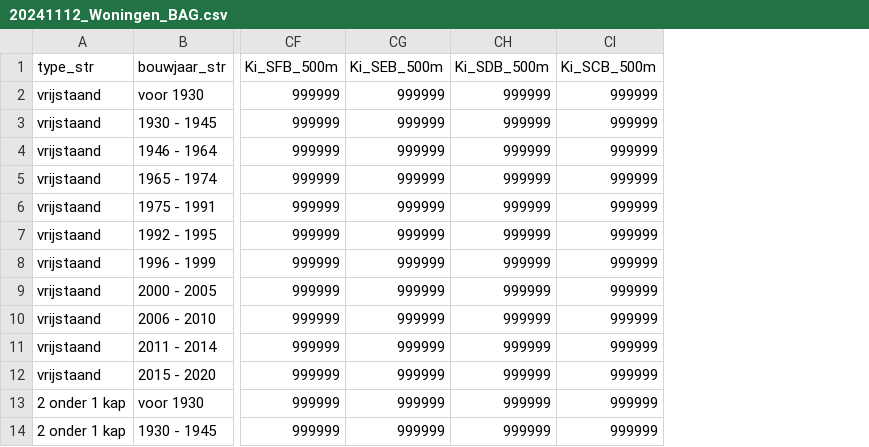
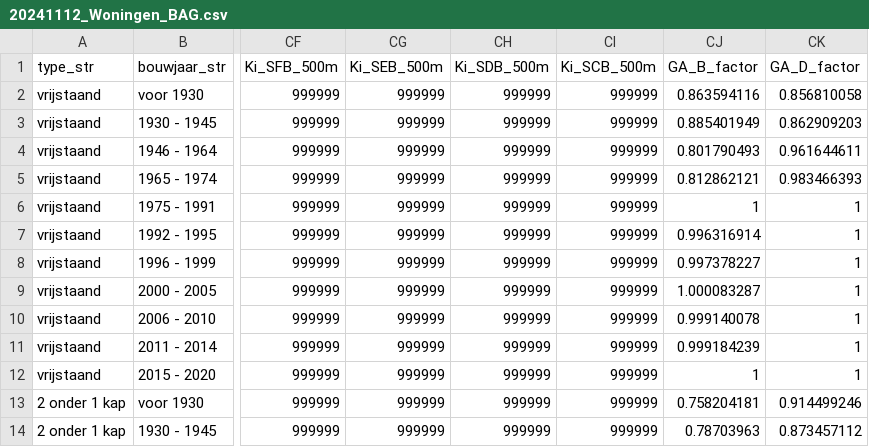
Before and after one commit to pbl-nl/model-vesta-public, a CSV file: data/20241112_Woningen_BAG.csv, drawn as a sheet; only a part is shown, gaps mark what is left out; the diff names each change by its address in the sheet, - before the commit and + after, or states it on an @@ line.

```diff
--- a/data/20241112_Woningen_BAG.csv
+++ b/data/20241112_Woningen_BAG.csv
+column CJ (GA_B_factor), rows 2-14: 0.863594116 | 0.885401949 | 0.801790493 | 0.812862121 | 1 | 0.996316914 | 0.997378227 | 1.000083287 | 0.999140078 | 0.999184239 | 1 | 0.758204181 | 0.78703963
+column CK (GA_D_factor), rows 2-14: 0.856810058 | 0.862909203 | 0.961644611 | 0.983466393 | 1 | 1 | 1 | 1 | 1 | 1 | 1 | 0.914499246 | 0.873457112
```
Also changed, not shown: 30 other files.
